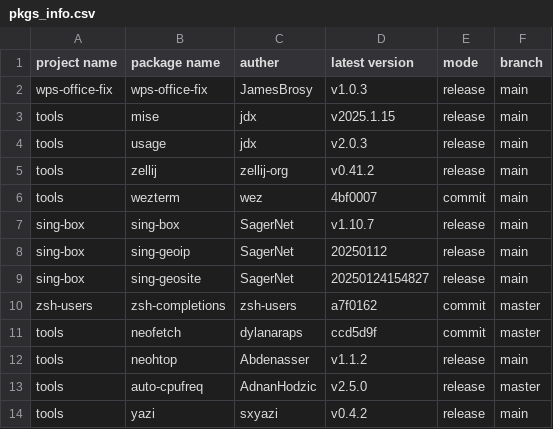
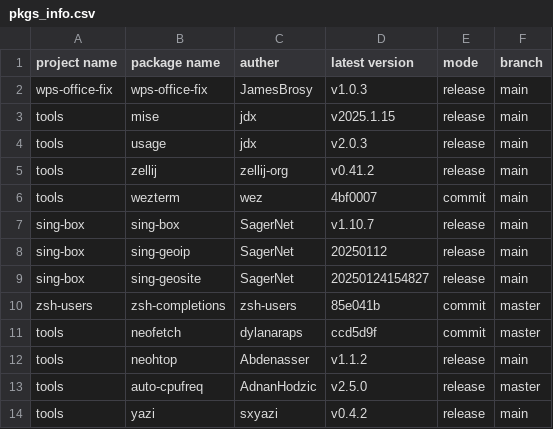
Before and after one commit to JamesBrosy/rpm-spec-templates, a CSV file: .github/pkgs_info.csv, drawn as a sheet.

```diff
--- a/.github/pkgs_info.csv
+++ b/.github/pkgs_info.csv
@@ -9,3 +9,3 @@ sing-box,sing-geoip,SagerNet,20250112,release,main
 sing-box,sing-geosite,SagerNet,20250124154827,release,main
-zsh-users,zsh-completions,zsh-users,a7f0162,commit,master
+zsh-users,zsh-completions,zsh-users,85e041b,commit,master
 tools,neofetch,dylanaraps,ccd5d9f,commit,master
```
